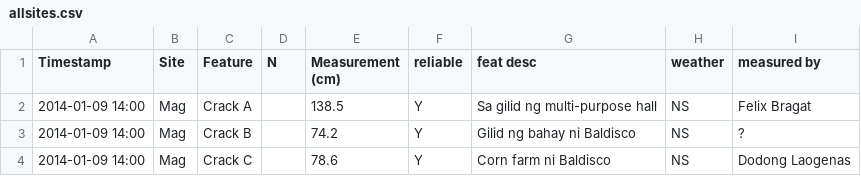
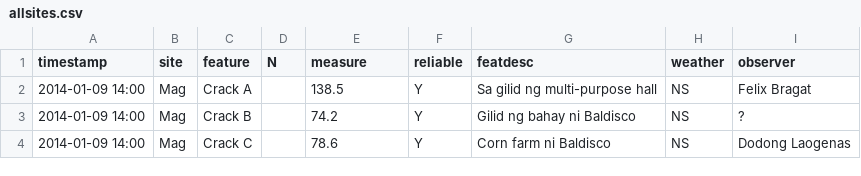
Before and after one commit to dynatech/updews-pycodes-forked, a CSV file: Experimental Versions/importingScripts/allsites.csv, drawn as a sheet; only a part is shown.

Commit message:
- modified: allsites.csv

```diff
--- a/Experimental Versions/importingScripts/allsites.csv
+++ b/Experimental Versions/importingScripts/allsites.csv
@@ -1,2 +1,2 @@
-Timestamp,Site,Feature,N,Measurement (cm),reliable,feat desc,weather,measured by
+timestamp,site,feature,N,measure,reliable,featdesc,weather,observer
 2014-01-09 14:00,Mag,Crack A,,138.5,Y,Sa gilid ng multi-purpose hall,NS,Felix Bragat
```
